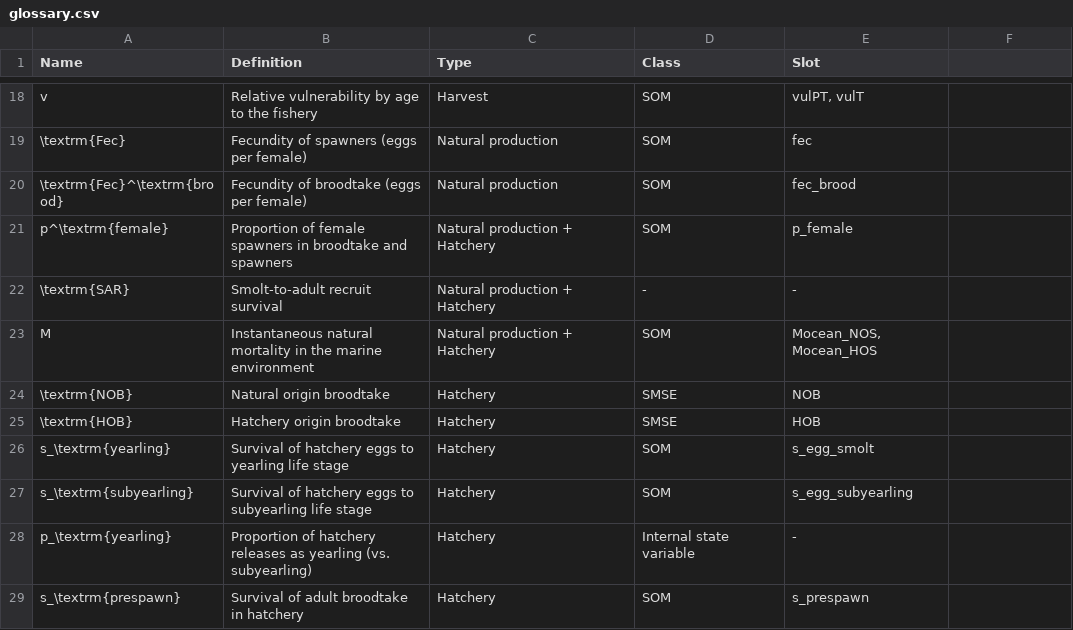
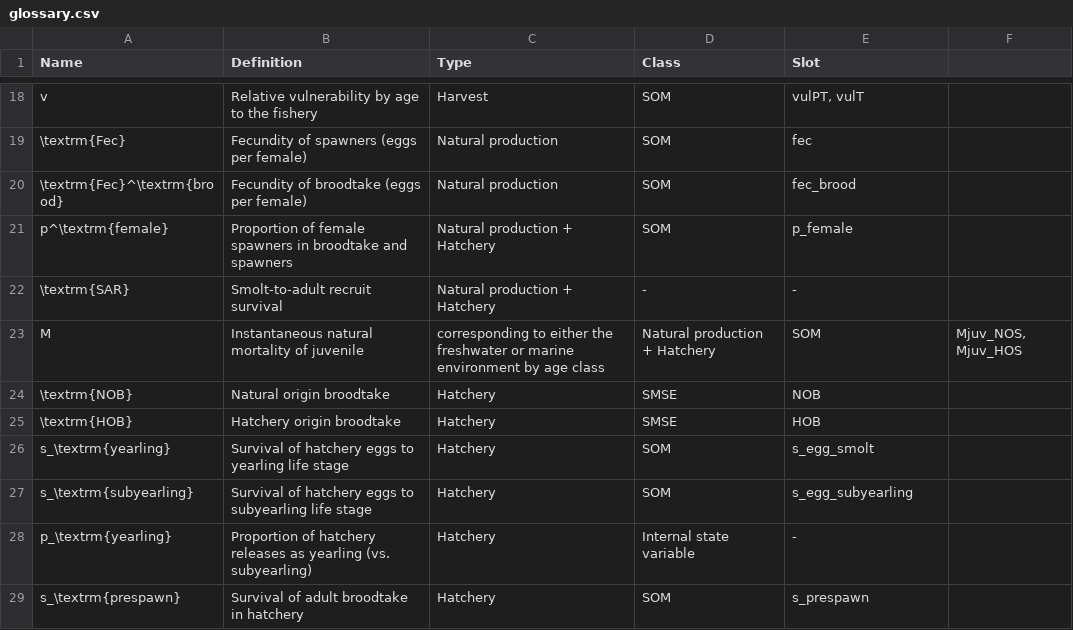
Before and after one commit to Blue-Matter/salmonMSE, a CSV file: vignettes/tables/glossary.csv, drawn as a sheet; only a part is shown, gaps mark what is left out.

Commit message:
Rename Mocean to Mjuv; closes #20

```diff
--- a/vignettes/tables/glossary.csv
+++ b/vignettes/tables/glossary.csv
@@ -22,3 +22,3 @@ p^\textrm{female},Proportion of female spawners in broodtake and spawners,Natura
 \textrm{SAR},Smolt-to-adult recruit survival,Natural production + Hatchery,-,-
-M,Instantaneous natural mortality in the marine environment,Natural production + Hatchery,SOM,"Mocean_NOS, Mocean_HOS"
+M,Instantaneous natural mortality of juvenile, corresponding to either the freshwater or marine environment by age class,Natural production + Hatchery,SOM,"Mjuv_NOS, Mjuv_HOS"
 \textrm{NOB},Natural origin broodtake,Hatchery,SMSE,NOB
```
Also changed, not shown: 18 other files.
